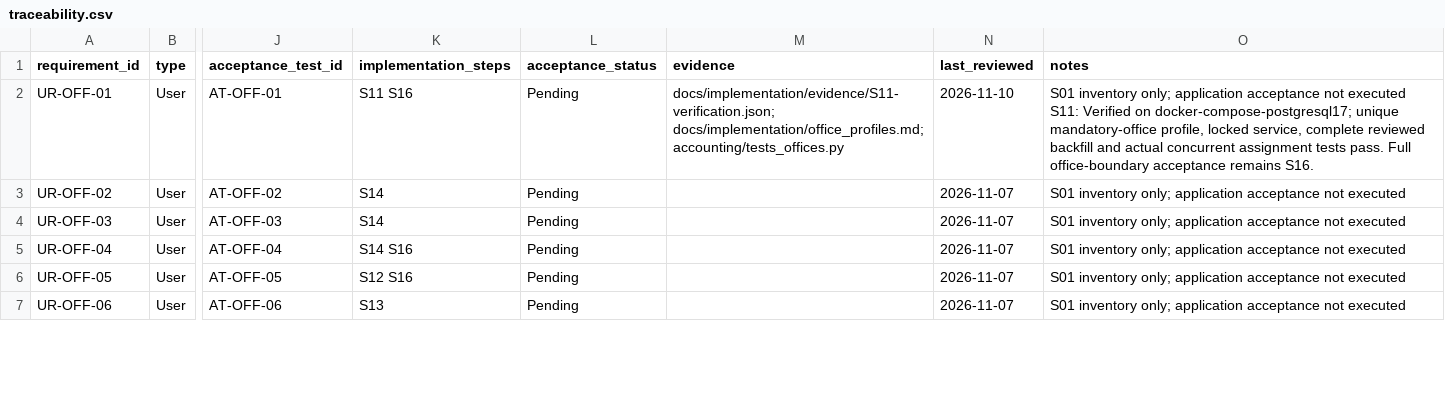
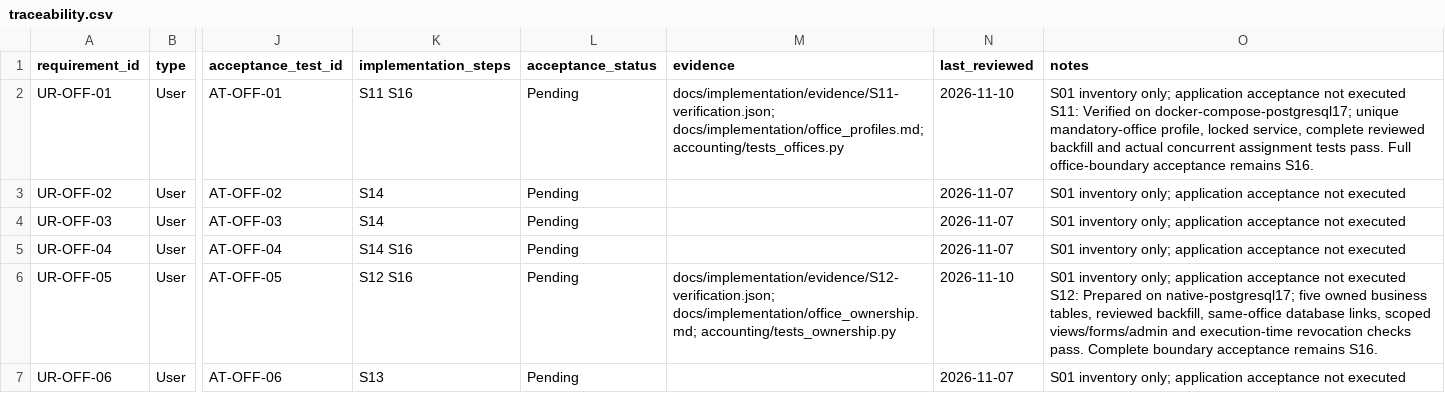
Before and after one commit to vtsakan/accounting_platform, a CSV file: docs/implementation/traceability.csv, drawn as a sheet; only a part is shown, gaps mark what is left out; the diff covers the shown part only; the diff names each change by its address in the sheet, - before the commit and + after, or states it on an @@ line.

```diff
--- a/docs/implementation/traceability.csv
+++ b/docs/implementation/traceability.csv
-M6 (evidence): (empty)
+M6 (evidence): docs/implementation/evidence/S12-verification.json; docs/implementation/office_ownership.md; accounting/tests_ownership.py
-N6 (last_reviewed): 2026-11-07
+N6 (last_reviewed): 2026-11-10
-O6 (notes): …not executed
+O6 (notes): …not executed S12: Prepared on native-postgresql17; five owned business tables, reviewed backfill, same-office database links, scoped views/forms/admin and execution-time revocation checks pass. Complete boundary acceptance remains S16.
```
Also changed, not shown: 8 edited cells elsewhere in this file, docs/implementation/steps.csv, docs/security/secret_scan_allowlist.csv, 26 other files.
